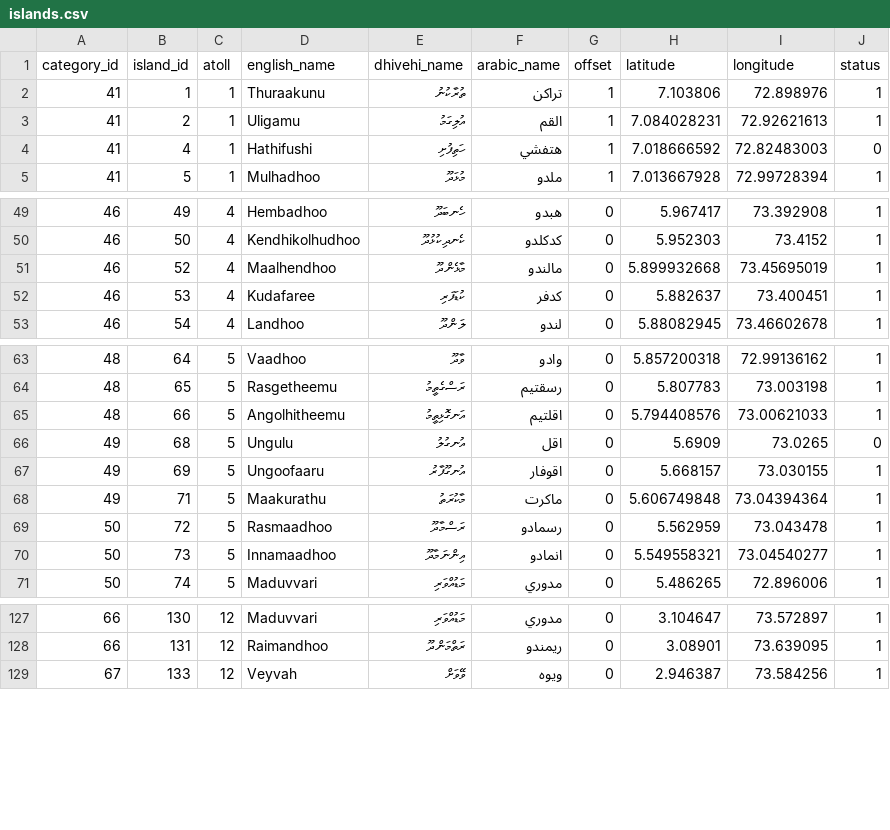
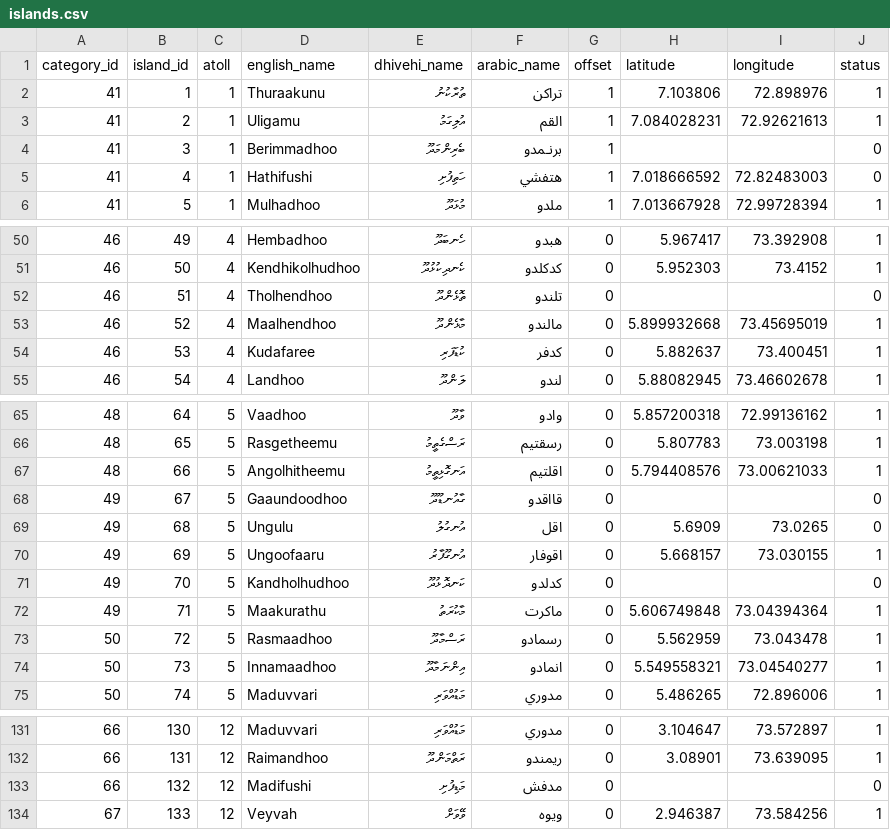
Before and after one commit to salatmv-web/backend-rs, a CSV file: assets/islands.csv, drawn as a sheet; only a part is shown, gaps mark what is left out; the diff names each change by its address in the sheet, - before the commit and + after, or states it on an @@ line.

```diff
--- a/assets/islands.csv
+++ b/assets/islands.csv
+row 4: 41 | 3 | 1 | Berimmadhoo | ބެރިންމަދޫ | برنـمدو | 1 |  |  | 0
+row 52: 46 | 51 | 4 | Tholhendhoo | ތޮޅެންދޫ | تلندو | 0 |  |  | 0
+row 68: 49 | 67 | 5 | Gaaundoodhoo | ގާއުނޑޫދޫ | قااقدو | 0 |  |  | 0
+row 71: 49 | 70 | 5 | Kandholhudhoo | ކަނދޮޅުދޫ | كدلدو | 0 |  |  | 0
+row 133: 66 | 132 | 12 | Madifushi | މަޑިފުށި | مدفش | 0 |  |  | 0
```
Also changed, not shown: 8 other files.
